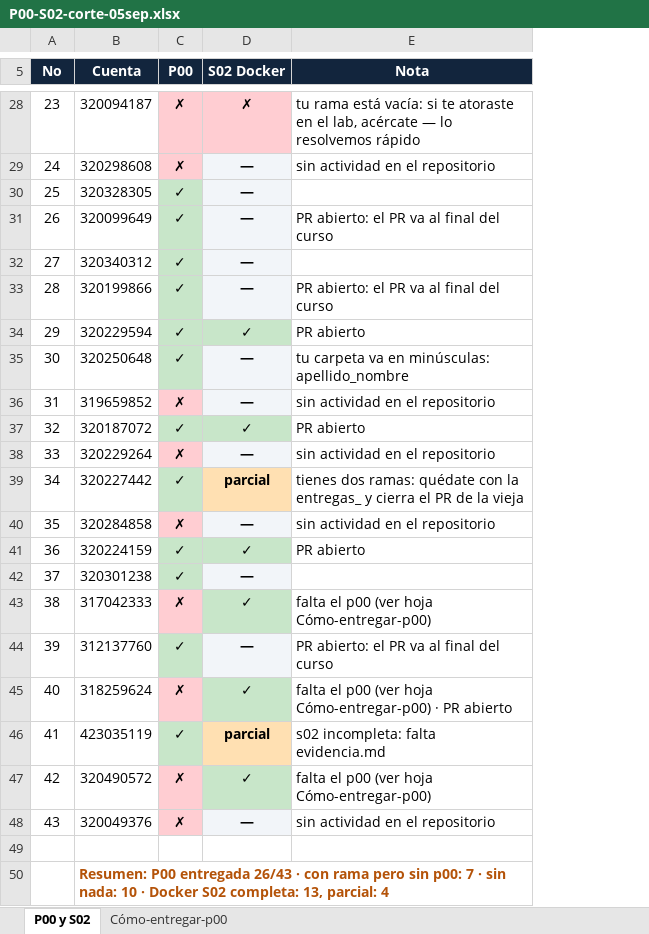
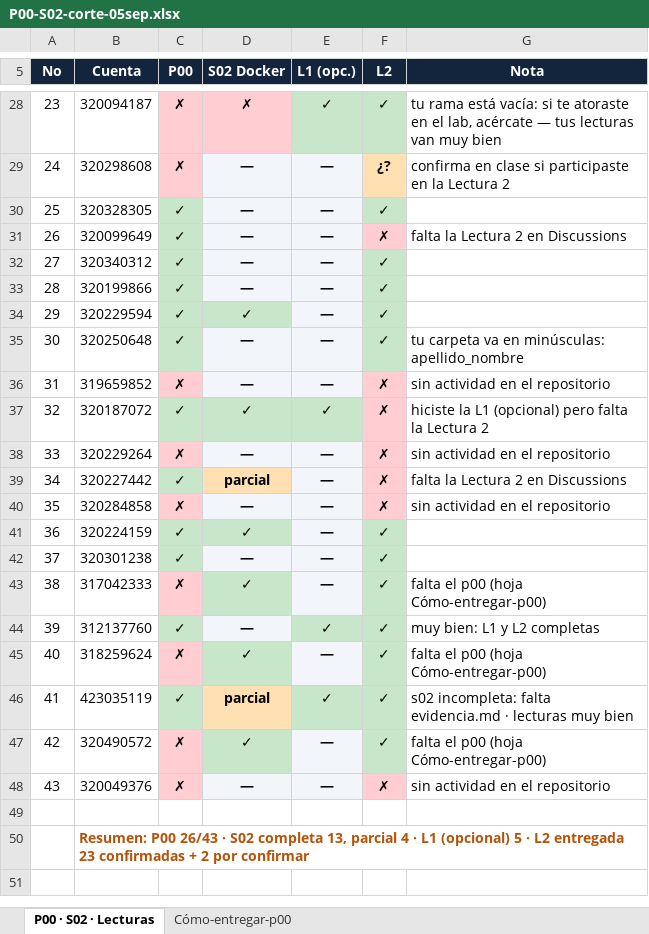
Before and after one commit to OscarRuiz21/sd-2027-1, an Excel workbook: calificaciones/P00-S02-corte-05sep.xlsx, sheet P00 · S02 · Lecturas, drawn as a sheet; only a part is shown, gaps mark what is left out; values as stored, in another font and other column widths than the file's, no borders; addresses are those after the commit; the diff covers the shown part only; the diff names each change by its address in the sheet, - before the commit and + after, or states it on an @@ line.

Commit message:
Corte: se agregan Lecturas 1 y 2 (Discussions)

```diff
--- a/calificaciones/P00-S02-corte-05sep.xlsx (sheet P00 · S02 · Lecturas)
+++ b/calificaciones/P00-S02-corte-05sep.xlsx (sheet P00 · S02 · Lecturas)
-sheet tab: P00 y S02
+sheet tab: P00 · S02 · Lecturas
+column E (L1 (opc.)), rows 28-48: ✓ | — | — | — | — | — | — | — | — | ✓ | — | — | — | — | — | — | ✓ | — | ✓ | — | —
+column F (L2), rows 28-48: ✓ | ¿? | ✓ | ✗ | ✓ | ✓ | ✓ | ✓ | ✗ | ✗ | ✗ | ✗ | ✗ | ✓ | ✓ | ✓ | ✓ | ✓ | ✓ | ✓ | ✗
-G28 (Nota): …acércate — lo resolvemos rápido
+G28 (Nota): …acércate — tus lecturas van muy bien
-G29 (Nota): sin actividad en el repositorio
+G29 (Nota): confirma en clase si participaste en la Lectura 2
-G31 (Nota): PR abierto: el PR va al final del curso
+G31 (Nota): falta la Lectura 2 en Discussions
-G33 (Nota): PR abierto: el PR va al final del curso
+G33 (Nota): (empty)
-G34 (Nota): PR abierto
+G34 (Nota): (empty)
-G37 (Nota): PR abierto
+G37 (Nota): hiciste la L1 (opcional) pero falta la Lectura 2
-G39 (Nota): tienes dos ramas: quédate con la entregas_ y cierra el PR de la vieja
+G39 (Nota): falta la Lectura 2 en Discussions
-G41 (Nota): PR abierto
+G41 (Nota): (empty)
-G43 (Nota): falta el p00 (ver hoja Cómo-entregar-p00)
+G43 (Nota): falta el p00 (hoja Cómo-entregar-p00)
-G44 (Nota): PR abierto: el PR va al final del curso
+G44 (Nota): muy bien: L1 y L2 completas
-G45 (Nota): …el p00 (ver hoja Cómo-entregar-p00) · PR abierto
+G45 (Nota): …el p00 (hoja Cómo-entregar-p00)
-G46 (Nota): s02 incompleta: falta evidencia.md
+G46 (Nota): s02 incompleta: falta evidencia.md · lecturas muy bien
-G47 (Nota): falta el p00 (ver hoja Cómo-entregar-p00)
+G47 (Nota): falta el p00 (hoja Cómo-entregar-p00)
-B50 (Cuenta): Resumen: P00 entregada 26/43 · con rama pero sin p00: 7 · sin nada: 10 · Docker S02 completa: 13, parcial: 4
+B50 (Cuenta): Resumen: P00 26/43 · S02 completa 13, parcial 4 · L1 (opcional) 5 · L2 entregada 23 confirmadas + 2 por confirmar
```
Also changed, not shown: 18 edited cells elsewhere in this sheet, sheet Cómo-entregar-p00.
